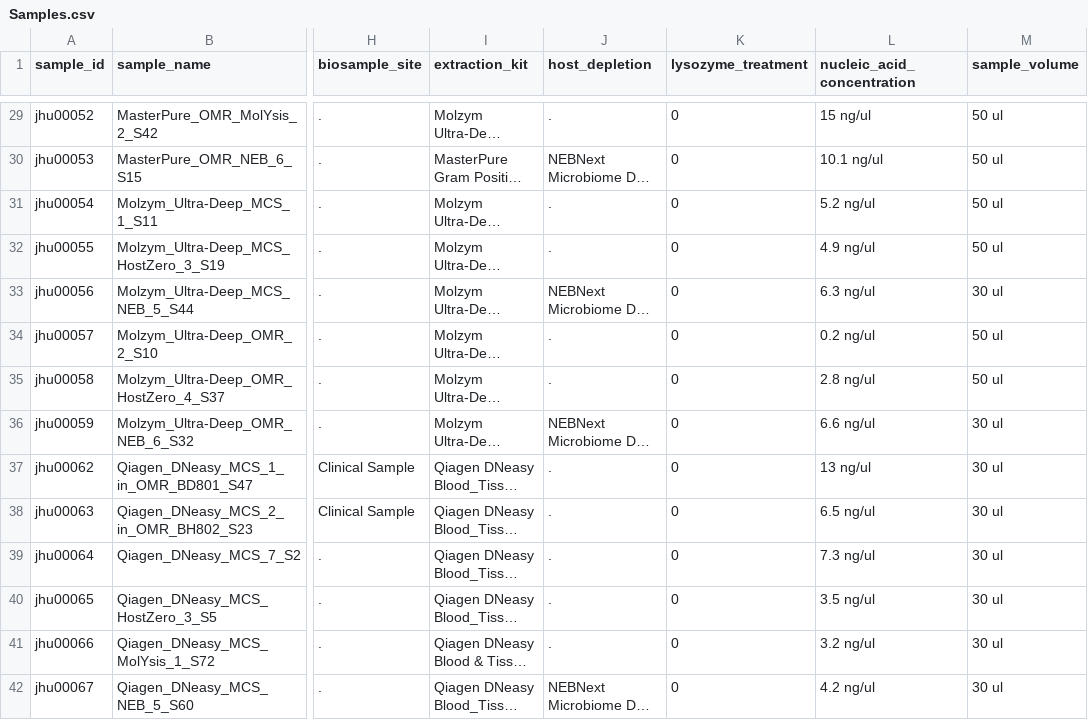
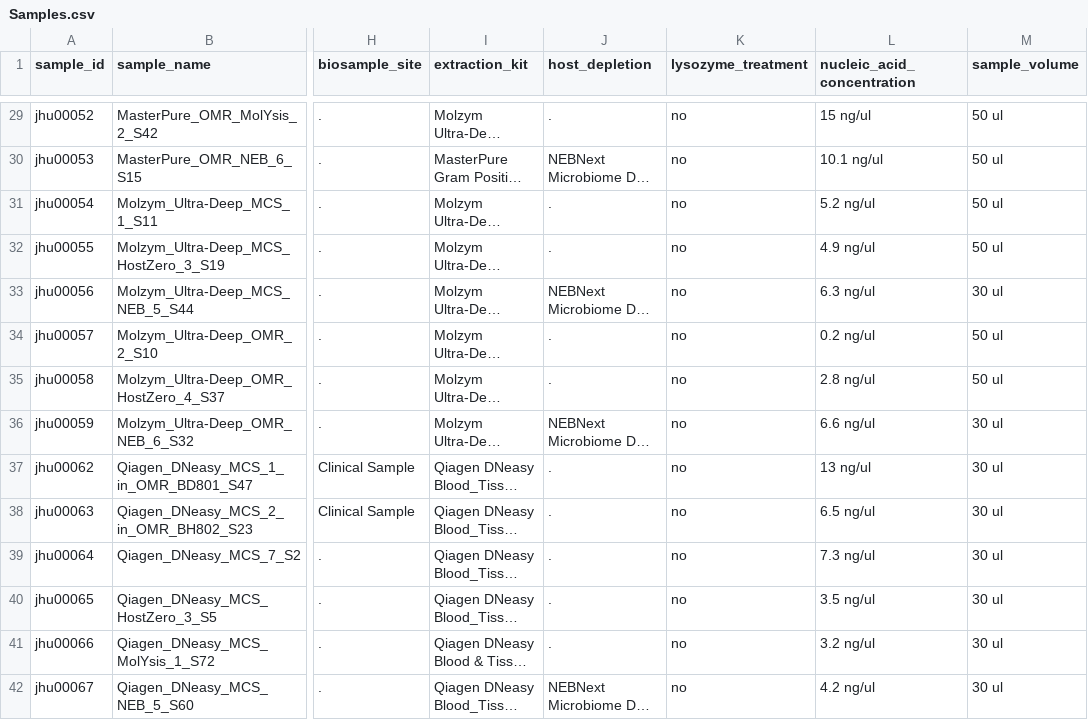
Before and after one commit to dpuiu/ocular-microbiome, a CSV file: docs/Consortium_Data/JHU_Data/Samples.csv, drawn as a sheet; only a part is shown, gaps mark what is left out; long unchanged cells end in …; the diff covers the shown part only; the diff names each change by its address in the sheet, - before the commit and + after, or states it on an @@ line.

```diff
--- a/docs/Consortium_Data/JHU_Data/Samples.csv
+++ b/docs/Consortium_Data/JHU_Data/Samples.csv
-K29:K42 (lysozyme_treatment): 0
+K29:K42 (lysozyme_treatment): no
```
Also changed, not shown: 179 edited cells elsewhere in this file.
